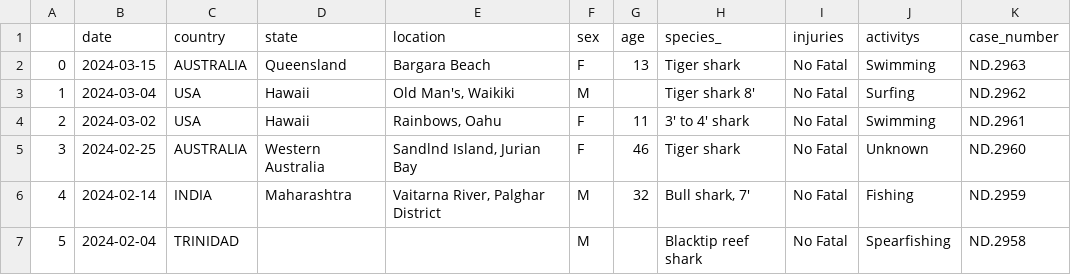
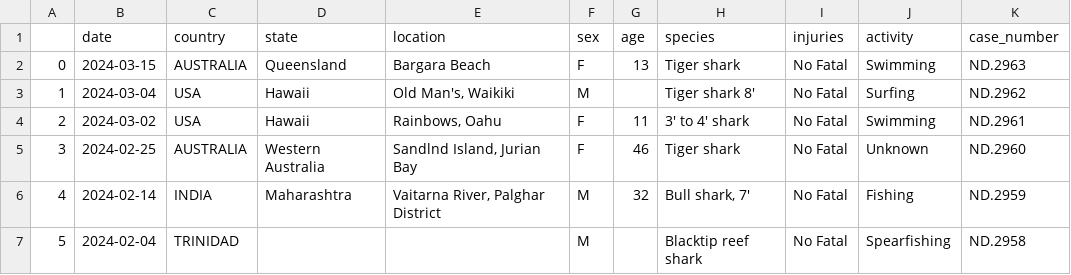
Before and after one commit to cohet3/sharkAttack_g7, a CSV file: shark_attack_clean.csv, drawn as a sheet; only a part is shown.

Commit message:
correct small typos on the column names of the csv

```diff
--- a/shark_attack_clean.csv
+++ b/shark_attack_clean.csv
@@ -1,2 +1,2 @@
-,date,country,state,location,sex,age,species_,injuries,activitys,case_number
+,date,country,state,location,sex,age,species,injuries,activity,case_number
 0,2024-03-15,AUSTRALIA,Queensland,Bargara Beach,F,13,Tiger shark,No Fatal,Swimming,ND.2963
```
Also changed, not shown: 1 other file.
